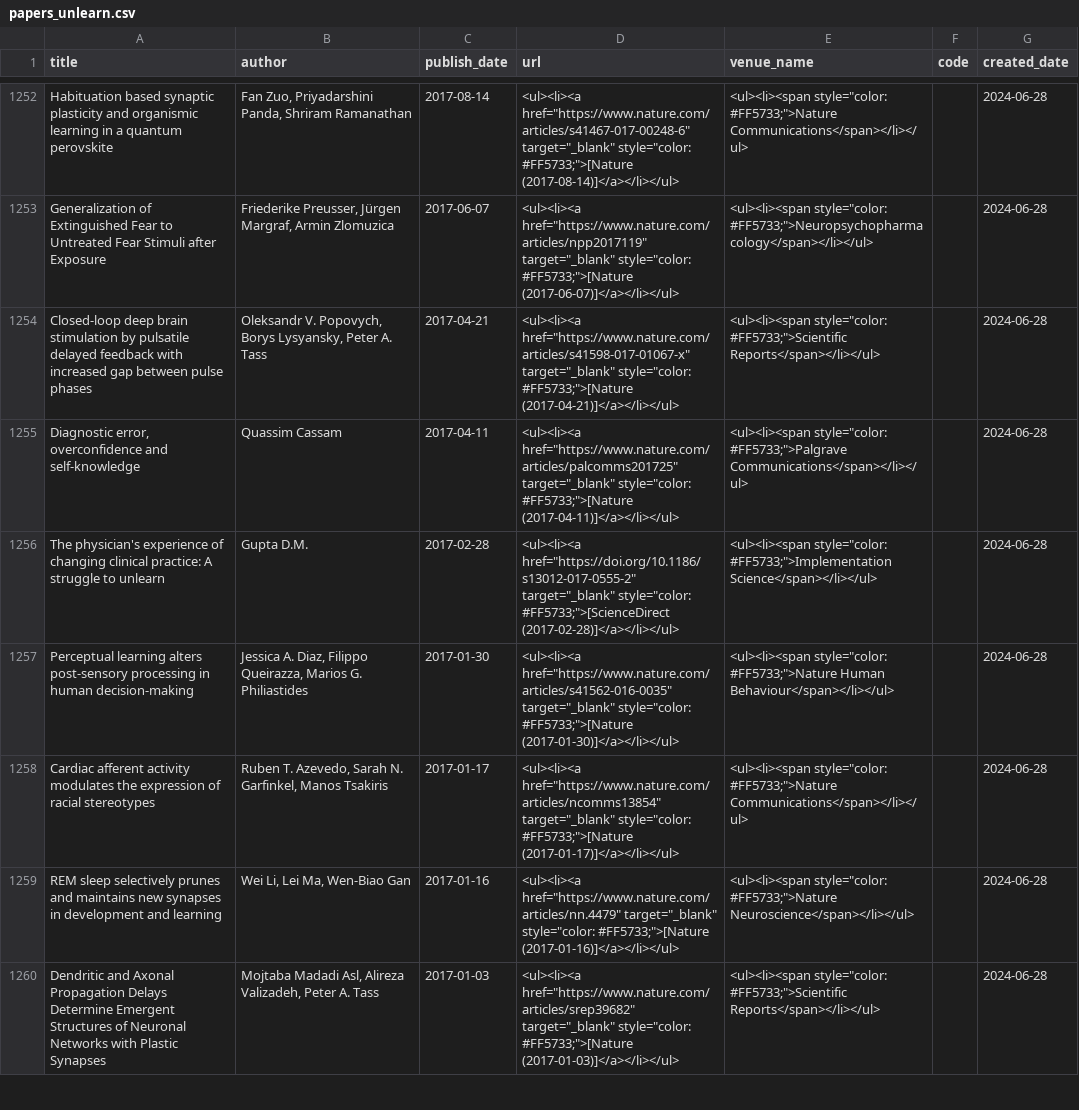
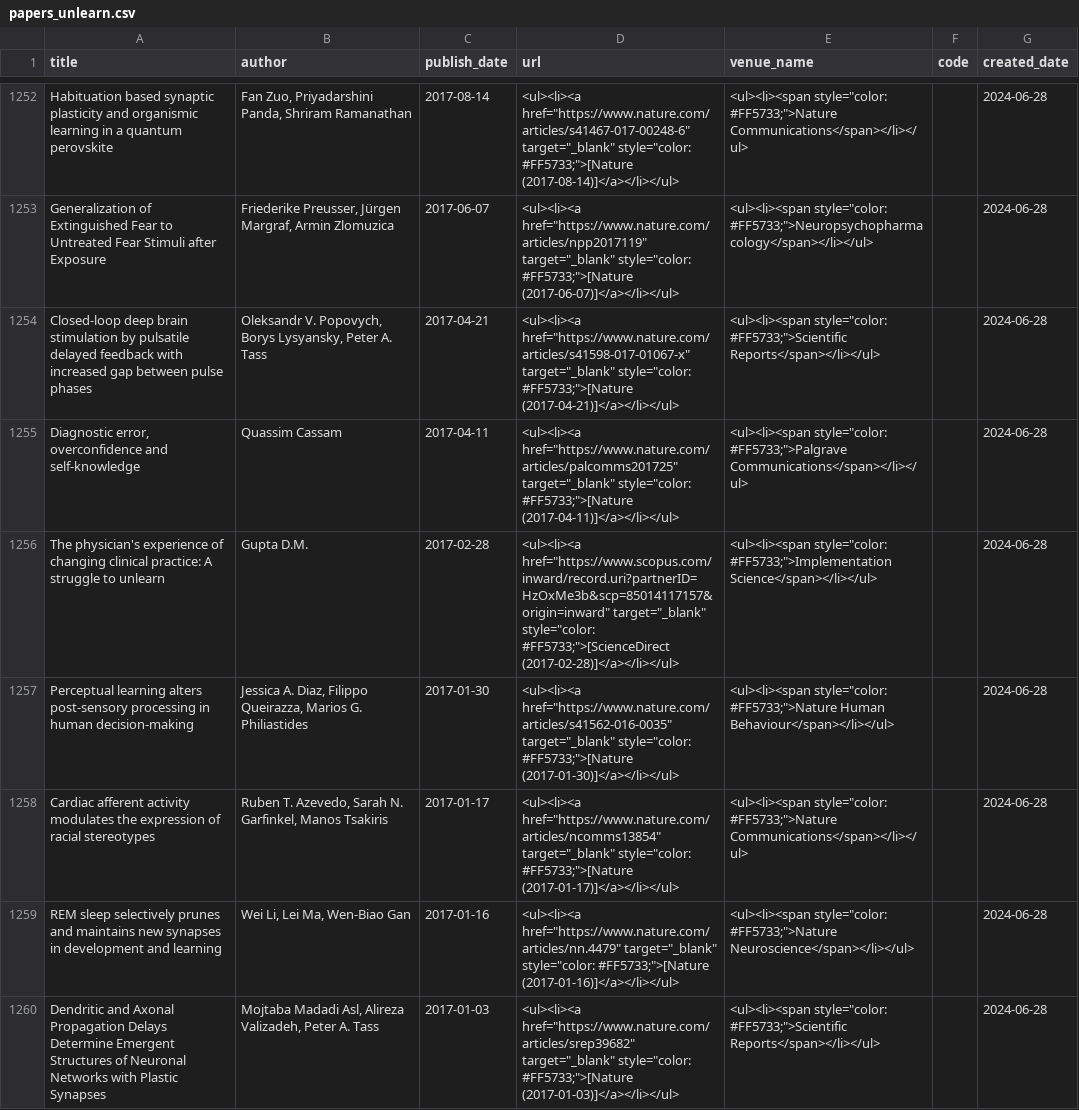
Before and after one commit to mtuann/research-papers, a CSV file: data/papers_unlearn.csv, drawn as a sheet; only a part is shown, gaps mark what is left out; the diff covers the shown part only.

```diff
--- a/data/papers_unlearn.csv
+++ b/data/papers_unlearn.csv
@@ -1266,3 +1266,3 @@ Closed-loop deep brain stimulation by pulsatile delayed feedback with increased
 "Diagnostic error, overconfidence and self-knowledge",Quassim Cassam,2017-04-11,"<ul><li><a href=""https://www.nature.com/articles/palcomms201725"" target=""_blank"" style=""color: #FF5733;"">[Nature (2017-04-11)]</a></li></ul>","<ul><li><span style=""color: #FF5733;"">Palgrave Communications</span></li></ul>",,2024-06-28
-The physician's experience of changing clinical practice: A struggle to unlearn,Gupta D.M.,2017-02-28,"<ul><li><a href=""https://doi.org/10.1186/s13012-017-0555-2"" target=""_blank"" style=""color: #FF5733;"">[ScienceDirect (2017-02-28)]</a></li></ul>","<ul><li><span style=""color: #FF5733;"">Implementation Science</span></li></ul>",,2024-06-28
+The physician's experience of changing clinical practice: A struggle to unlearn,Gupta D.M.,2017-02-28,"<ul><li><a href=""https://www.scopus.com/inward/record.uri?partnerID=HzOxMe3b&scp=85014117157&origin=inward"" target=""_blank"" style=""color: #FF5733;"">[ScienceDirect (2017-02-28)]</a></li></ul>","<ul><li><span style=""color: #FF5733;"">Implementation Science</span></li></ul>",,2024-06-28
 Perceptual learning alters post-sensory processing in human decision-making,"Jessica A. Diaz, Filippo Queirazza, Marios G. Philiastides",2017-01-30,"<ul><li><a href=""https://www.nature.com/articles/s41562-016-0035"" target=""_blank"" style=""color: #FF5733;"">[Nature (2017-01-30)]</a></li></ul>","<ul><li><span style=""color: #FF5733;"">Nature Human Behaviour</span></li></ul>",,2024-06-28
```
Also changed, not shown: 47 edited cells elsewhere in this file, 1 other file.
